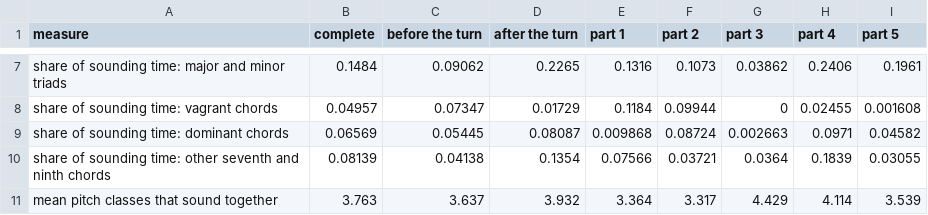
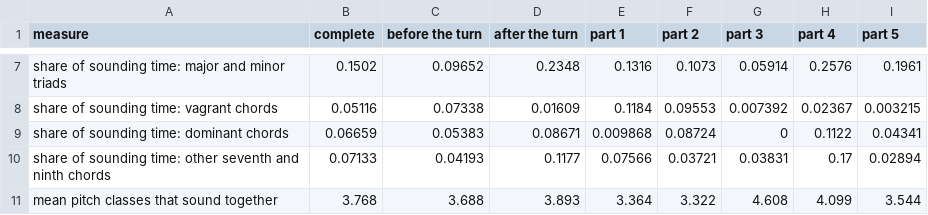
Before and after one commit to collide2954/night-music-for-orchestra, a CSV file: research/measured/work_harmony.csv, drawn as a sheet; only a part is shown, gaps mark what is left out; the diff covers the shown part only; the diff names each change by its address in the sheet, - before the commit and + after, or states it on an @@ line.

```diff
--- a/research/measured/work_harmony.csv
+++ b/research/measured/work_harmony.csv
-B7 (complete): 0.1484
+B7 (complete): 0.1502
-C7 (before the turn): 0.09062
+C7 (before the turn): 0.09652
-D7 (after the turn): 0.2265
+D7 (after the turn): 0.2348
-G7 (part 3): 0.03862
+G7 (part 3): 0.05914
-H7 (part 4): 0.2406
+H7 (part 4): 0.2576
-B8 (complete): 0.04957
+B8 (complete): 0.05116
-C8 (before the turn): 0.07347
+C8 (before the turn): 0.07338
-D8 (after the turn): 0.01729
+D8 (after the turn): 0.01609
-F8 (part 2): 0.09944
+F8 (part 2): 0.09553
-G8 (part 3): 0
+G8 (part 3): 0.007392
-H8 (part 4): 0.02455
+H8 (part 4): 0.02367
-I8 (part 5): 0.001608
+I8 (part 5): 0.003215
-B9 (complete): 0.06569
+B9 (complete): 0.06659
-C9 (before the turn): 0.05445
+C9 (before the turn): 0.05383
-D9 (after the turn): 0.08087
+D9 (after the turn): 0.08671
-G9 (part 3): 0.002663
+G9 (part 3): 0
-H9 (part 4): 0.0971
+H9 (part 4): 0.1122
-I9 (part 5): 0.04582
+I9 (part 5): 0.04341
-B10 (complete): 0.08139
+B10 (complete): 0.07133
-C10 (before the turn): 0.04138
+C10 (before the turn): 0.04193
-D10 (after the turn): 0.1354
+D10 (after the turn): 0.1177
-G10 (part 3): 0.0364
+G10 (part 3): 0.03831
-H10 (part 4): 0.1839
+H10 (part 4): 0.17
-I10 (part 5): 0.03055
+I10 (part 5): 0.02894
-B11 (complete): 3.763
+B11 (complete): 3.768
-C11 (before the turn): 3.637
+C11 (before the turn): 3.688
-D11 (after the turn): 3.932
+D11 (after the turn): 3.893
-F11 (part 2): 3.317
+F11 (part 2): 3.322
-G11 (part 3): 4.429
+G11 (part 3): 4.608
-H11 (part 4): 4.114
+H11 (part 4): 4.099
-I11 (part 5): 3.539
+I11 (part 5): 3.544
```
Also changed, not shown: 36 edited cells elsewhere in this file, research/measured/work_instruments.csv, research/measured/work_repetition.csv, 19 other files.
